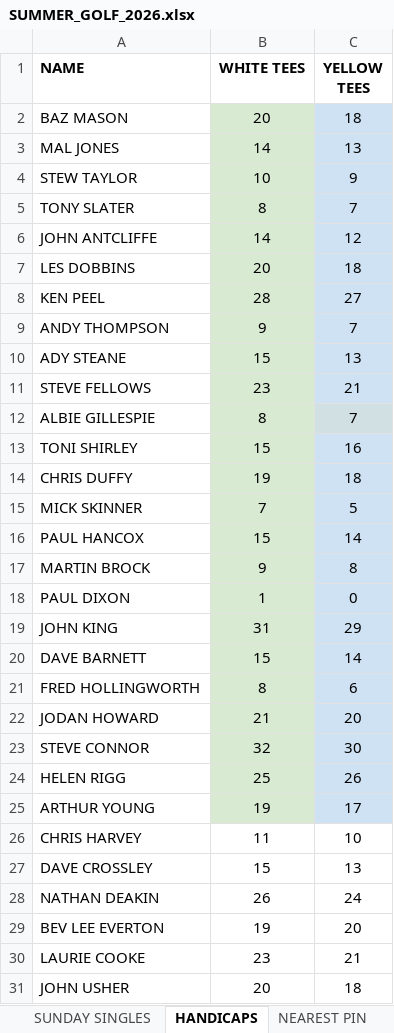
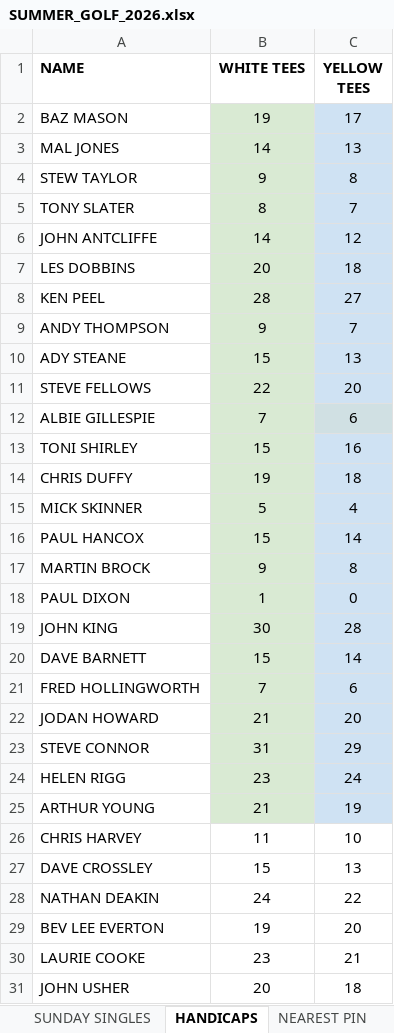
Before and after one commit to stateside2/golf-comp, an Excel workbook: data/SUMMER_GOLF_2026.xlsx, sheet HANDICAPS, drawn as a sheet; only a part is shown; values as stored, in another font and other column widths than the file's, no borders; charts and pictures not drawn; the diff names each change by its address in the sheet, - before the commit and + after, or states it on an @@ line.

```diff
--- a/data/SUMMER_GOLF_2026.xlsx (sheet HANDICAPS)
+++ b/data/SUMMER_GOLF_2026.xlsx (sheet HANDICAPS)
-B2 (WHITE TEES): 20
+B2 (WHITE TEES): 19
-C2 (YELLOW TEES): 18
+C2 (YELLOW TEES): 17
-B4 (WHITE TEES): 10
+B4 (WHITE TEES): 9
-C4 (YELLOW TEES): 9
+C4 (YELLOW TEES): 8
-B11 (WHITE TEES): 23
+B11 (WHITE TEES): 22
-C11 (YELLOW TEES): 21
+C11 (YELLOW TEES): 20
-B12 (WHITE TEES): 8
+B12 (WHITE TEES): 7
-C12 (YELLOW TEES): 7
+C12 (YELLOW TEES): 6
-B15 (WHITE TEES): 7
+B15 (WHITE TEES): 5
-C15 (YELLOW TEES): 5
+C15 (YELLOW TEES): 4
-B19 (WHITE TEES): 31
+B19 (WHITE TEES): 30
-C19 (YELLOW TEES): 29
+C19 (YELLOW TEES): 28
-B21 (WHITE TEES): 8
+B21 (WHITE TEES): 7
-B23 (WHITE TEES): 32
+B23 (WHITE TEES): 31
-C23 (YELLOW TEES): 30
+C23 (YELLOW TEES): 29
-B24 (WHITE TEES): 25
+B24 (WHITE TEES): 23
-C24 (YELLOW TEES): 26
+C24 (YELLOW TEES): 24
-B25 (WHITE TEES): 19
+B25 (WHITE TEES): 21
-C25 (YELLOW TEES): 17
+C25 (YELLOW TEES): 19
-B28 (WHITE TEES): 26
+B28 (WHITE TEES): 24
-C28 (YELLOW TEES): 24
+C28 (YELLOW TEES): 22
```
Also changed, not shown: sheet SUNDAY SINGLES, sheet THURSDAY SINGLES, sheet xxxDO NOT EDITxxx, sheet NEAREST PIN, 3 other files.
